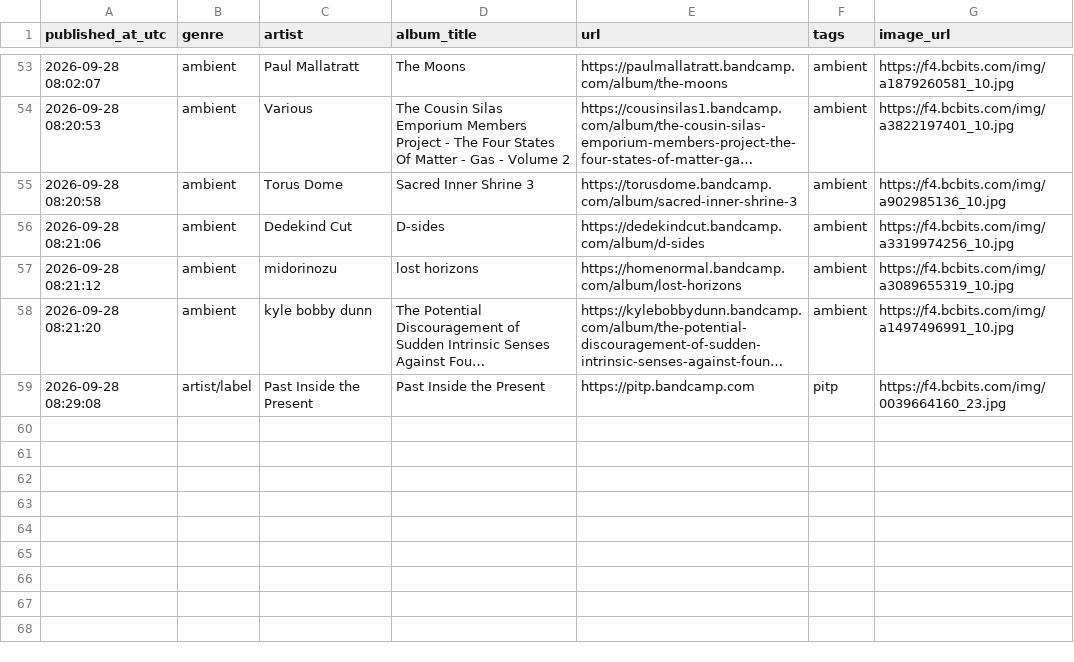
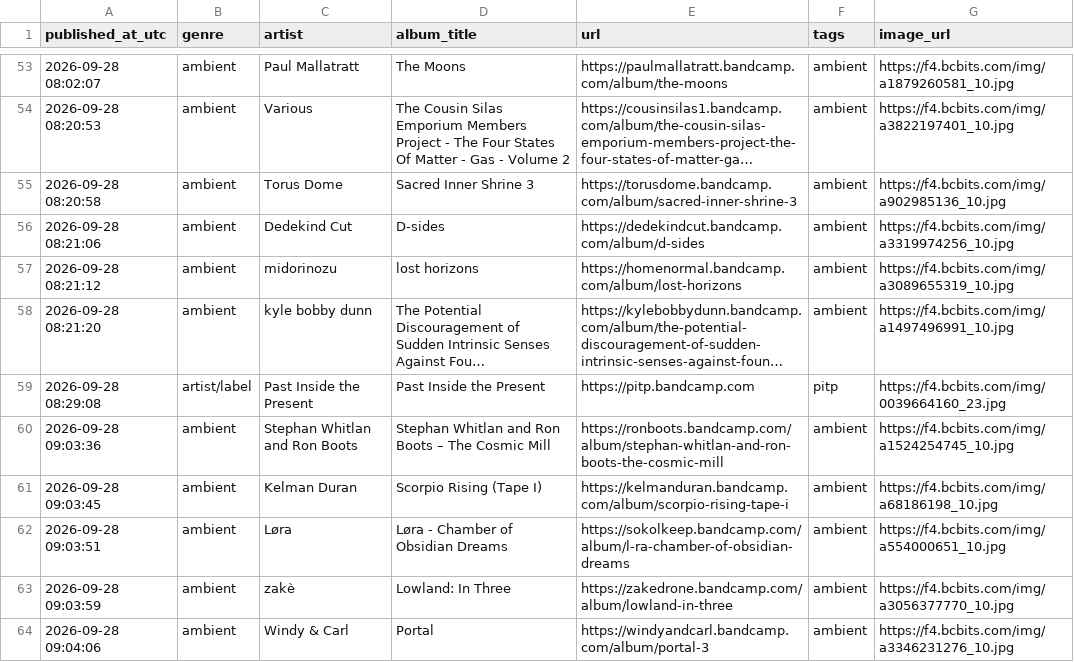
Before and after one commit to atimbaua/bc_scraper, a CSV file: releases_data.csv, drawn as a sheet; only a part is shown, gaps mark what is left out; long unchanged cells end in …; the diff names each change by its address in the sheet, - before the commit and + after, or states it on an @@ line.

```diff
--- a/releases_data.csv
+++ b/releases_data.csv
+row 60: 2026-09-28 09:03:36 | ambient | Stephan Whitlan and Ron Boots | Stephan Whitlan and Ron Boots – The Cosmic Mill | https://ronboots.bandcamp.com/album/stephan-whitlan-and-ron-boots-the-cosmic-mill | ambient | https://f4.bcbits.com/img/a1524254745_10.jpg
+row 61: 2026-09-28 09:03:45 | ambient | Kelman Duran | Scorpio Rising (Tape I) | https://kelmanduran.bandcamp.com/album/scorpio-rising-tape-i | ambient | https://f4.bcbits.com/img/a68186198_10.jpg
+row 62: 2026-09-28 09:03:51 | ambient | Løra | Løra - Chamber of Obsidian Dreams | https://sokolkeep.bandcamp.com/album/l-ra-chamber-of-obsidian-dreams | ambient | https://f4.bcbits.com/img/a554000651_10.jpg
+row 63: 2026-09-28 09:03:59 | ambient | zakè | Lowland: In Three | https://zakedrone.bandcamp.com/album/lowland-in-three | ambient | https://f4.bcbits.com/img/a3056377770_10.jpg
+row 64: 2026-09-28 09:04:06 | ambient | Windy & Carl | Portal | https://windyandcarl.bandcamp.com/album/portal-3 | ambient | https://f4.bcbits.com/img/a3346231276_10.jpg
```
Also changed, not shown: 1 other file.
